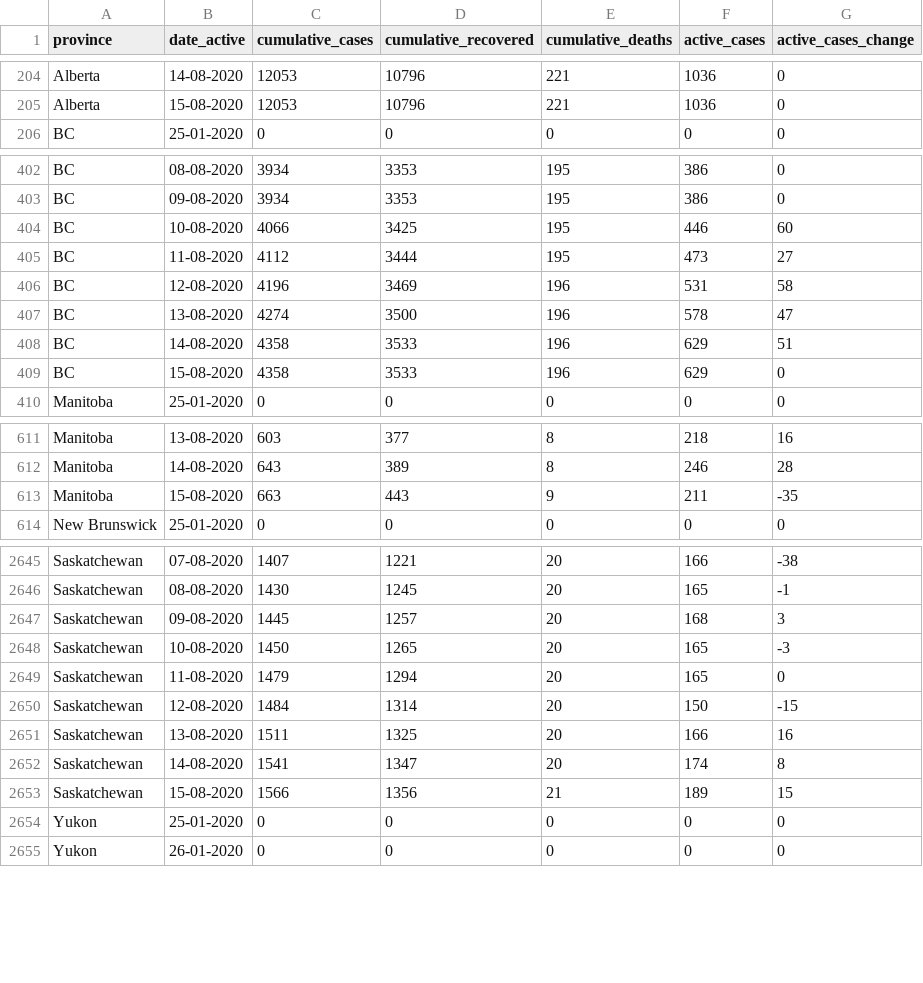
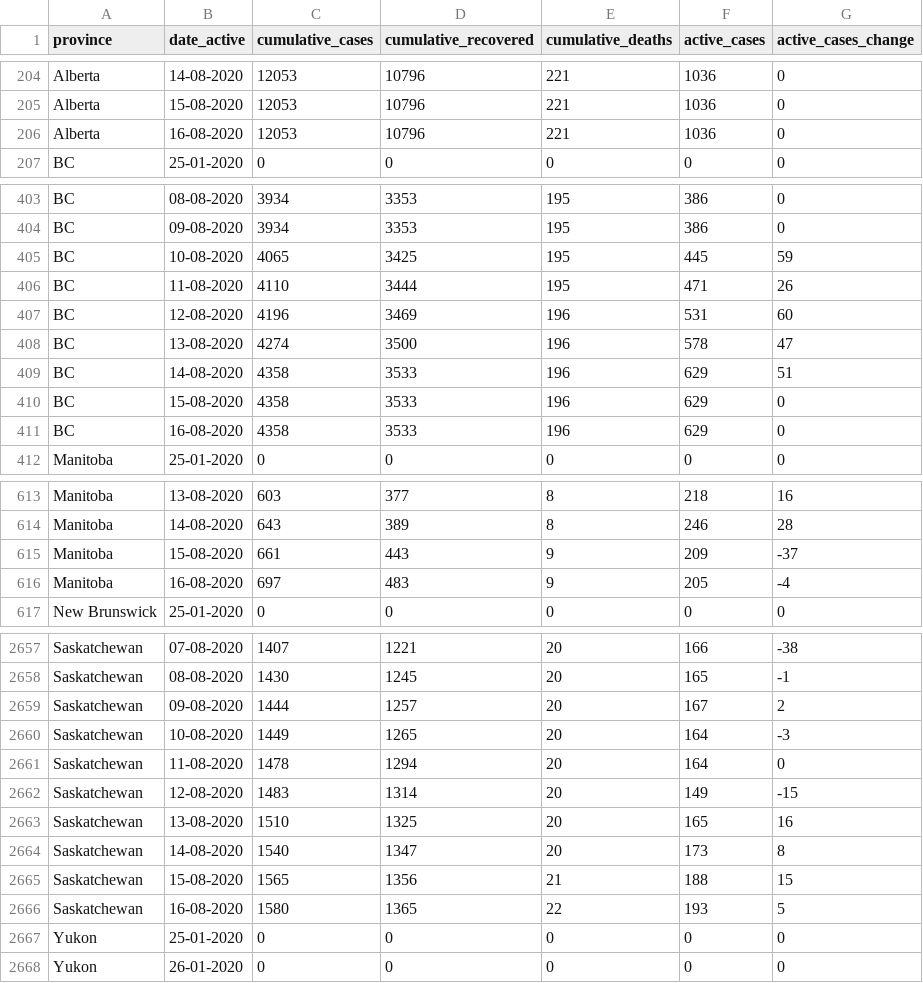
Before and after one commit to ccodwg/Covid19Canada, a CSV file: timeseries_prov/active_timeseries_prov.csv, drawn as a sheet; only a part is shown, gaps mark what is left out; the diff covers the shown part only.

```diff
--- a/timeseries_prov/active_timeseries_prov.csv
+++ b/timeseries_prov/active_timeseries_prov.csv
@@ -205,2 +205,3 @@
 "Alberta","15-08-2020",12053,10796,221,1036,0
+"Alberta","16-08-2020",12053,10796,221,1036,0
 "BC","25-01-2020",0,0,0,0,0
@@ -403,5 +404,5 @@
 "BC","09-08-2020",3934,3353,195,386,0
-"BC","10-08-2020",4066,3425,195,446,60
-"BC","11-08-2020",4112,3444,195,473,27
-"BC","12-08-2020",4196,3469,196,531,58
+"BC","10-08-2020",4065,3425,195,445,59
+"BC","11-08-2020",4110,3444,195,471,26
+"BC","12-08-2020",4196,3469,196,531,60
 "BC","13-08-2020",4274,3500,196,578,47
@@ -409,2 +410,3 @@
 "BC","15-08-2020",4358,3533,196,629,0
+"BC","16-08-2020",4358,3533,196,629,0
 "Manitoba","25-01-2020",0,0,0,0,0
@@ -612,3 +614,4 @@
 "Manitoba","14-08-2020",643,389,8,246,28
-"Manitoba","15-08-2020",663,443,9,211,-35
+"Manitoba","15-08-2020",661,443,9,209,-37
+"Manitoba","16-08-2020",697,483,9,205,-4
 "New Brunswick","25-01-2020",0,0,0,0,0
@@ -2646,9 +2658,10 @@
 "Saskatchewan","08-08-2020",1430,1245,20,165,-1
-"Saskatchewan","09-08-2020",1445,1257,20,168,3
-"Saskatchewan","10-08-2020",1450,1265,20,165,-3
-"Saskatchewan","11-08-2020",1479,1294,20,165,0
-"Saskatchewan","12-08-2020",1484,1314,20,150,-15
-"Saskatchewan","13-08-2020",1511,1325,20,166,16
-"Saskatchewan","14-08-2020",1541,1347,20,174,8
-"Saskatchewan","15-08-2020",1566,1356,21,189,15
+"Saskatchewan","09-08-2020",1444,1257,20,167,2
+"Saskatchewan","10-08-2020",1449,1265,20,164,-3
+"Saskatchewan","11-08-2020",1478,1294,20,164,0
+"Saskatchewan","12-08-2020",1483,1314,20,149,-15
+"Saskatchewan","13-08-2020",1510,1325,20,165,16
+"Saskatchewan","14-08-2020",1540,1347,20,173,8
+"Saskatchewan","15-08-2020",1565,1356,21,188,15
+"Saskatchewan","16-08-2020",1580,1365,22,193,5
 "Yukon","25-01-2020",0,0,0,0,0
```
Also changed, not shown: 10 added rows elsewhere in this file, testing_cumulative.csv, timeseries_hr/cases_timeseries_hr.csv, 13 other files.
